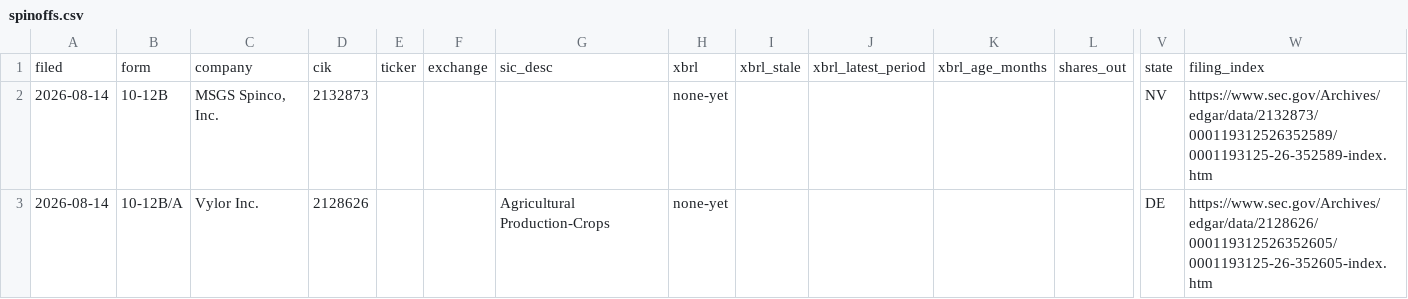
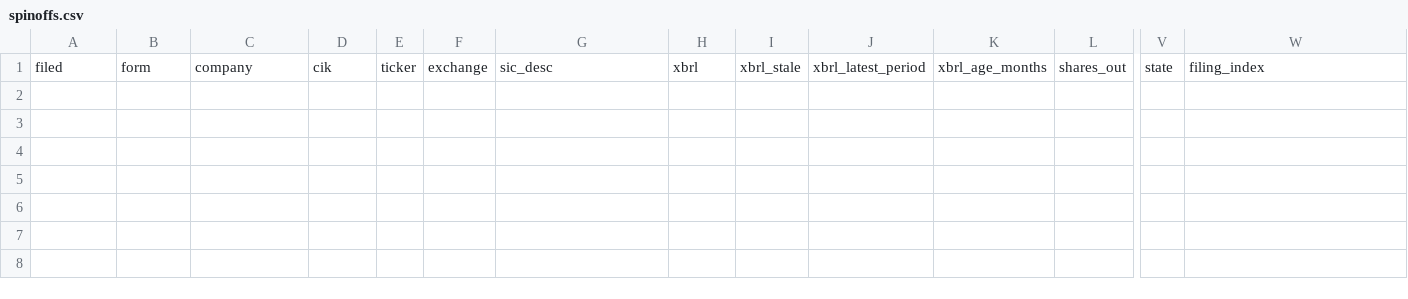
Before and after one commit to parthb762/spinoff-repo, a CSV file: spinoff_out/spinoffs.csv, drawn as a sheet; only a part is shown, gaps mark what is left out; rows hold the shown columns only; the diff names each change by its address in the sheet, - before the commit and + after, or states it on an @@ line.

```diff
--- a/spinoff_out/spinoffs.csv
+++ b/spinoff_out/spinoffs.csv
-row 2: 2026-08-14 | 10-12B | MSGS Spinco, Inc. | 2132873 |  |  |  | none-yet |  |  |  |  | NV | https://www.sec.gov/Archives/edgar/data/2132873/000119312526352589/0001193125-26-352589-index.htm
-row 3: 2026-08-14 | 10-12B/A | Vylor Inc. | 2128626 |  |  | Agricultural Production-Crops | none-yet |  |  |  |  | DE | https://www.sec.gov/Archives/edgar/data/2128626/000119312526352605/0001193125-26-352605-index.htm
```
Also changed, not shown: 1 other file.
